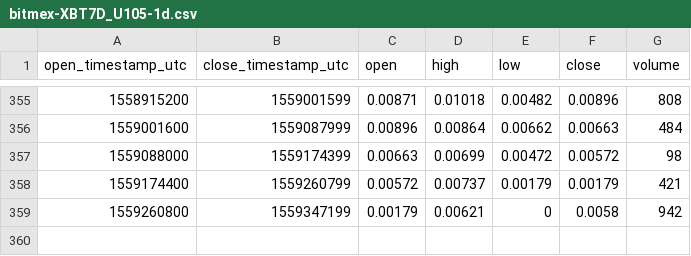
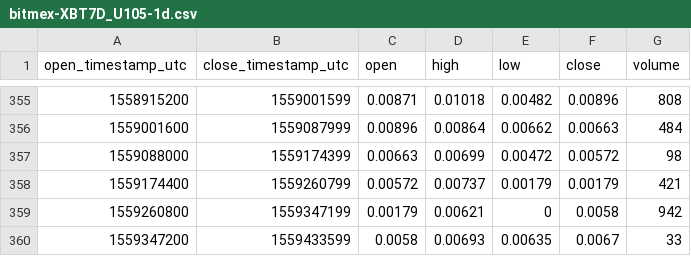
Before and after one commit to cryptobigbro/bitmex-XBT7D_U105, a CSV file: bitmex-XBT7D_U105-1d.csv, drawn as a sheet; only a part is shown, gaps mark what is left out.

```diff
--- a/bitmex-XBT7D_U105-1d.csv
+++ b/bitmex-XBT7D_U105-1d.csv
@@ -359 +359,2 @@ open_timestamp_utc,close_timestamp_utc,open,high,low,close,volume
 1559260800,1559347199,0.00179,0.00621,0,0.0058,942
+1559347200,1559433599,0.0058,0.00693,0.00635,0.0067,33
```
Also changed, not shown: bitmex-XBT7D_U105-1h.csv.
